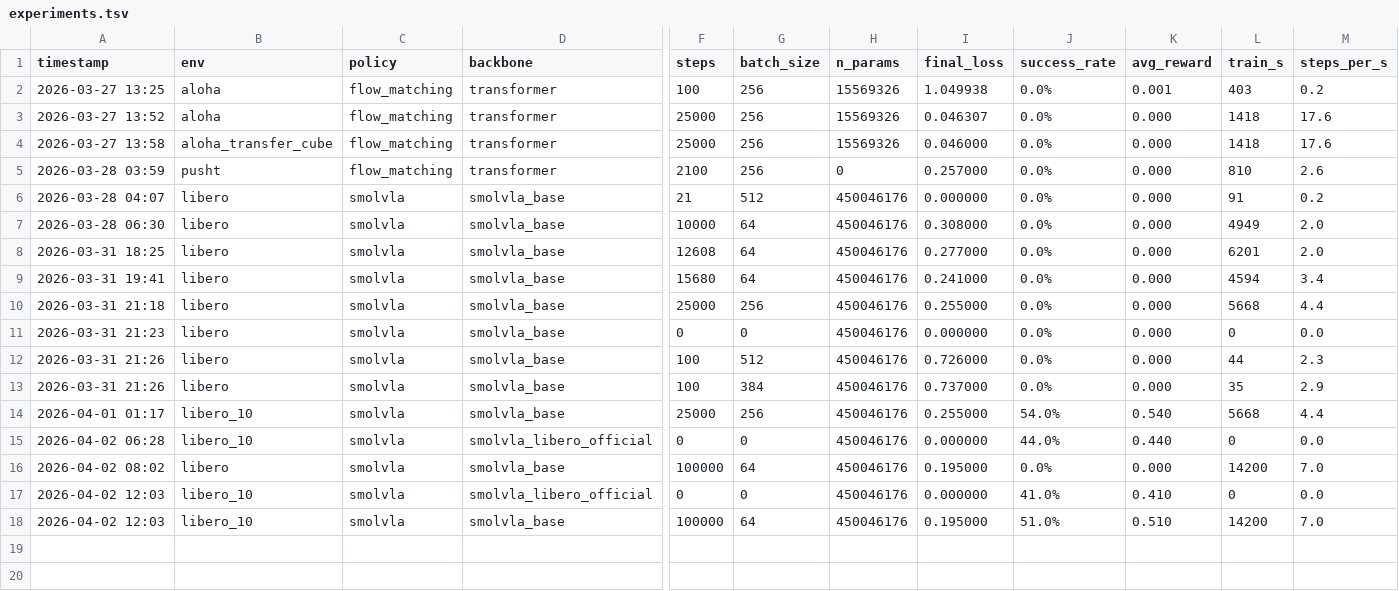
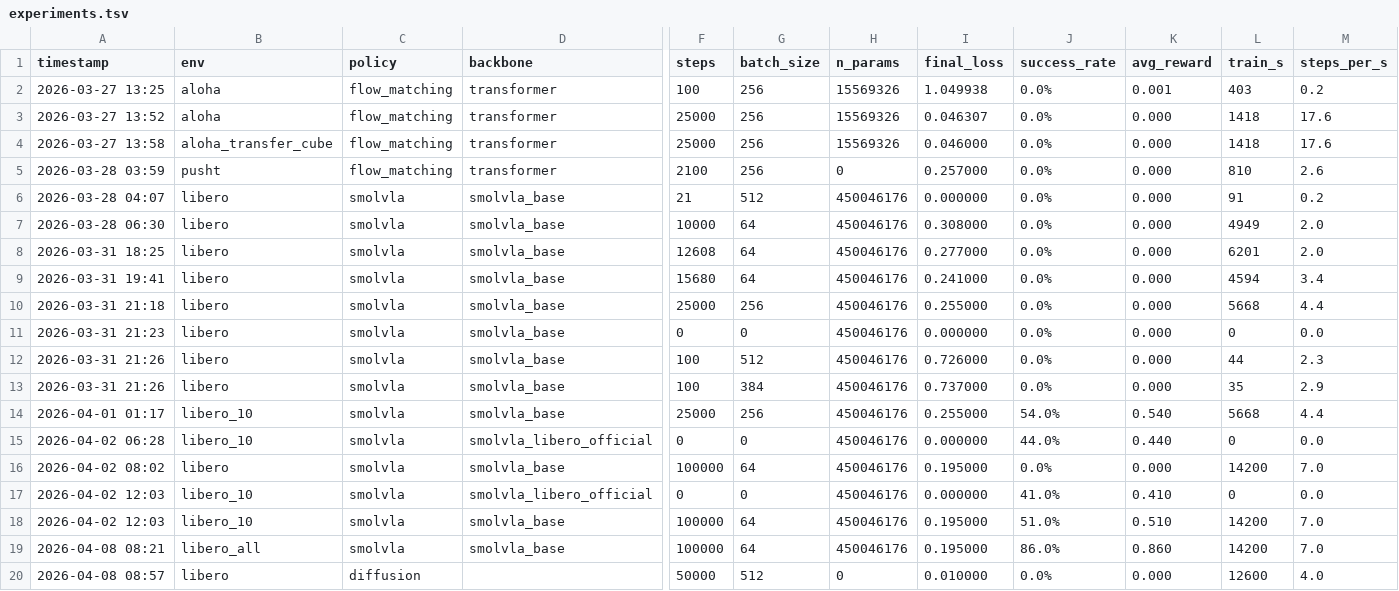
Before and after one commit to TToTMooN/lobe, a TSV file: experiments.tsv, drawn as a sheet; only a part is shown, gaps mark what is left out; rows hold the shown columns only; the diff names each change by its address in the sheet, - before the commit and + after, or states it on an @@ line.

```diff
--- a/experiments.tsv
+++ b/experiments.tsv
+row 19: 2026-04-08 08:21 | libero_all | smolvla | smolvla_base | 100000 | 64 | 450046176 | 0.195000 | 86.0% | 0.860 | 14200 | 7.0
+row 20: 2026-04-08 08:57 | libero | diffusion |  | 50000 | 512 | 0 | 0.010000 | 0.0% | 0.000 | 12600 | 4.0
```
